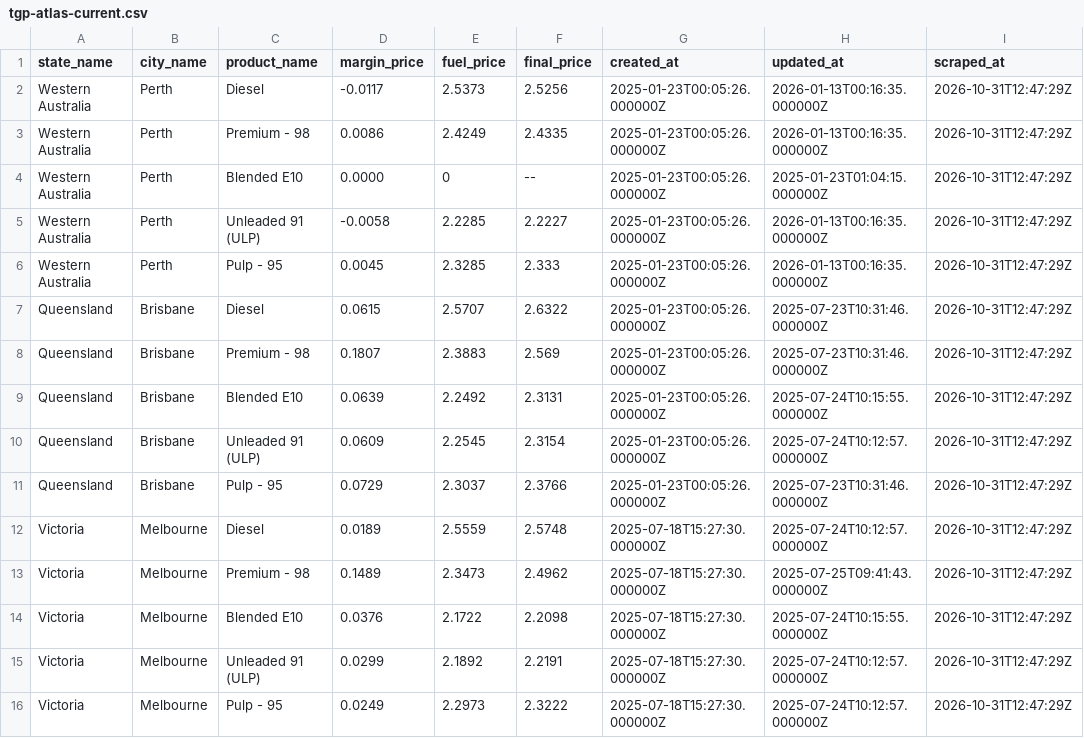
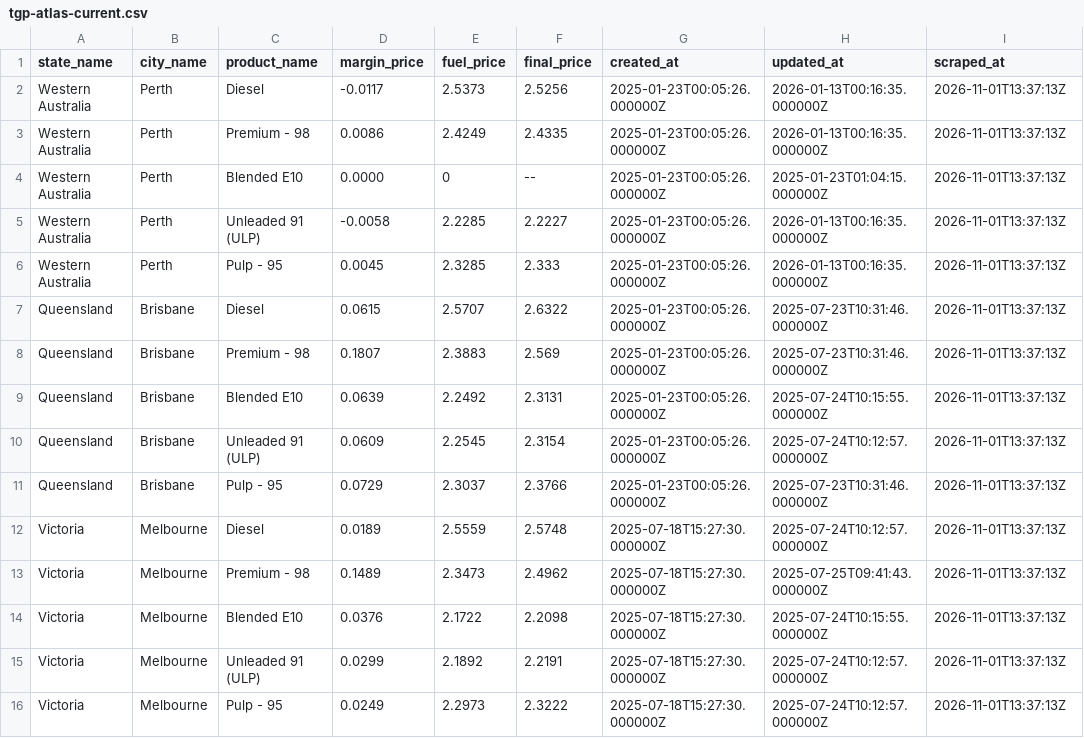
Before and after one commit to nwbort/tgp-atlas, a CSV file: tgp-atlas-current.csv, drawn as a sheet.

```diff
--- a/tgp-atlas-current.csv
+++ b/tgp-atlas-current.csv
@@ -1,16 +1,16 @@
 state_name,city_name,product_name,margin_price,fuel_price,final_price,created_at,updated_at,scraped_at
-Western Australia,Perth,Diesel,-0.0117,2.5373,2.5256,2025-01-23T00:05:26.000000Z,2026-01-13T00:16:35.000000Z,2026-10-31T12:47:29Z
-Western Australia,Perth,Premium - 98,0.0086,2.4249,2.4335,2025-01-23T00:05:26.000000Z,2026-01-13T00:16:35.000000Z,2026-10-31T12:47:29Z
-Western Australia,Perth,Blended E10,0.0000,0,--,2025-01-23T00:05:26.000000Z,2025-01-23T01:04:15.000000Z,2026-10-31T12:47:29Z
-Western Australia,Perth,Unleaded 91 (ULP),-0.0058,2.2285,2.2227,2025-01-23T00:05:26.000000Z,2026-01-13T00:16:35.000000Z,2026-10-31T12:47:29Z
-Western Australia,Perth,Pulp - 95,0.0045,2.3285,2.333,2025-01-23T00:05:26.000000Z,2026-01-13T00:16:35.000000Z,2026-10-31T12:47:29Z
-Queensland,Brisbane,Diesel,0.0615,2.5707,2.6322,2025-01-23T00:05:26.000000Z,2025-07-23T10:31:46.000000Z,2026-10-31T12:47:29Z
-Queensland,Brisbane,Premium - 98,0.1807,2.3883,2.569,2025-01-23T00:05:26.000000Z,2025-07-23T10:31:46.000000Z,2026-10-31T12:47:29Z
-Queensland,Brisbane,Blended E10,0.0639,2.2492,2.3131,2025-01-23T00:05:26.000000Z,2025-07-24T10:15:55.000000Z,2026-10-31T12:47:29Z
-Queensland,Brisbane,Unleaded 91 (ULP),0.0609,2.2545,2.3154,2025-01-23T00:05:26.000000Z,2025-07-24T10:12:57.000000Z,2026-10-31T12:47:29Z
-Queensland,Brisbane,Pulp - 95,0.0729,2.3037,2.3766,2025-01-23T00:05:26.000000Z,2025-07-23T10:31:46.000000Z,2026-10-31T12:47:29Z
-Victoria,Melbourne,Diesel,0.0189,2.5559,2.5748,2025-07-18T15:27:30.000000Z,2025-07-24T10:12:57.000000Z,2026-10-31T12:47:29Z
-Victoria,Melbourne,Premium - 98,0.1489,2.3473,2.4962,2025-07-18T15:27:30.000000Z,2025-07-25T09:41:43.000000Z,2026-10-31T12:47:29Z
-Victoria,Melbourne,Blended E10,0.0376,2.1722,2.2098,2025-07-18T15:27:30.000000Z,2025-07-24T10:15:55.000000Z,2026-10-31T12:47:29Z
-Victoria,Melbourne,Unleaded 91 (ULP),0.0299,2.1892,2.2191,2025-07-18T15:27:30.000000Z,2025-07-24T10:12:57.000000Z,2026-10-31T12:47:29Z
-Victoria,Melbourne,Pulp - 95,0.0249,2.2973,2.3222,2025-07-18T15:27:30.000000Z,2025-07-24T10:12:57.000000Z,2026-10-31T12:47:29Z
+Western Australia,Perth,Diesel,-0.0117,2.5373,2.5256,2025-01-23T00:05:26.000000Z,2026-01-13T00:16:35.000000Z,2026-11-01T13:37:13Z
+Western Australia,Perth,Premium - 98,0.0086,2.4249,2.4335,2025-01-23T00:05:26.000000Z,2026-01-13T00:16:35.000000Z,2026-11-01T13:37:13Z
+Western Australia,Perth,Blended E10,0.0000,0,--,2025-01-23T00:05:26.000000Z,2025-01-23T01:04:15.000000Z,2026-11-01T13:37:13Z
+Western Australia,Perth,Unleaded 91 (ULP),-0.0058,2.2285,2.2227,2025-01-23T00:05:26.000000Z,2026-01-13T00:16:35.000000Z,2026-11-01T13:37:13Z
+Western Australia,Perth,Pulp - 95,0.0045,2.3285,2.333,2025-01-23T00:05:26.000000Z,2026-01-13T00:16:35.000000Z,2026-11-01T13:37:13Z
+Queensland,Brisbane,Diesel,0.0615,2.5707,2.6322,2025-01-23T00:05:26.000000Z,2025-07-23T10:31:46.000000Z,2026-11-01T13:37:13Z
+Queensland,Brisbane,Premium - 98,0.1807,2.3883,2.569,2025-01-23T00:05:26.000000Z,2025-07-23T10:31:46.000000Z,2026-11-01T13:37:13Z
+Queensland,Brisbane,Blended E10,0.0639,2.2492,2.3131,2025-01-23T00:05:26.000000Z,2025-07-24T10:15:55.000000Z,2026-11-01T13:37:13Z
+Queensland,Brisbane,Unleaded 91 (ULP),0.0609,2.2545,2.3154,2025-01-23T00:05:26.000000Z,2025-07-24T10:12:57.000000Z,2026-11-01T13:37:13Z
+Queensland,Brisbane,Pulp - 95,0.0729,2.3037,2.3766,2025-01-23T00:05:26.000000Z,2025-07-23T10:31:46.000000Z,2026-11-01T13:37:13Z
+Victoria,Melbourne,Diesel,0.0189,2.5559,2.5748,2025-07-18T15:27:30.000000Z,2025-07-24T10:12:57.000000Z,2026-11-01T13:37:13Z
+Victoria,Melbourne,Premium - 98,0.1489,2.3473,2.4962,2025-07-18T15:27:30.000000Z,2025-07-25T09:41:43.000000Z,2026-11-01T13:37:13Z
+Victoria,Melbourne,Blended E10,0.0376,2.1722,2.2098,2025-07-18T15:27:30.000000Z,2025-07-24T10:15:55.000000Z,2026-11-01T13:37:13Z
+Victoria,Melbourne,Unleaded 91 (ULP),0.0299,2.1892,2.2191,2025-07-18T15:27:30.000000Z,2025-07-24T10:12:57.000000Z,2026-11-01T13:37:13Z
+Victoria,Melbourne,Pulp - 95,0.0249,2.2973,2.3222,2025-07-18T15:27:30.000000Z,2025-07-24T10:12:57.000000Z,2026-11-01T13:37:13Z
```
Also changed, not shown: 1 other file.
